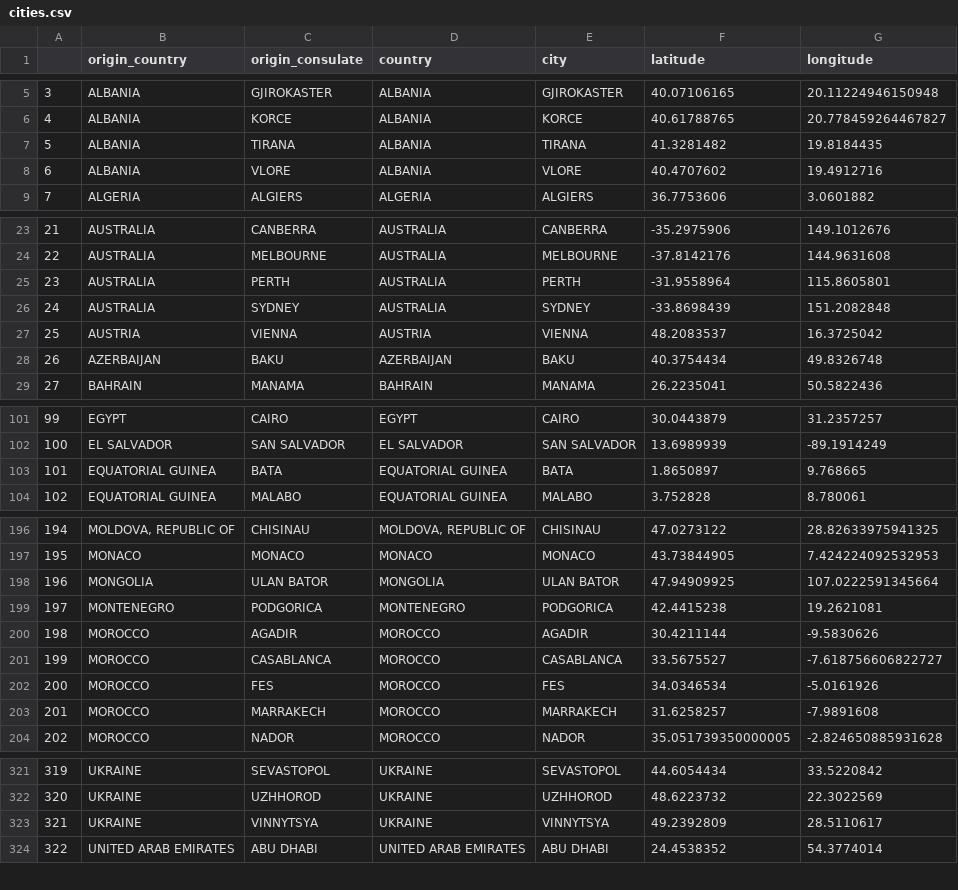
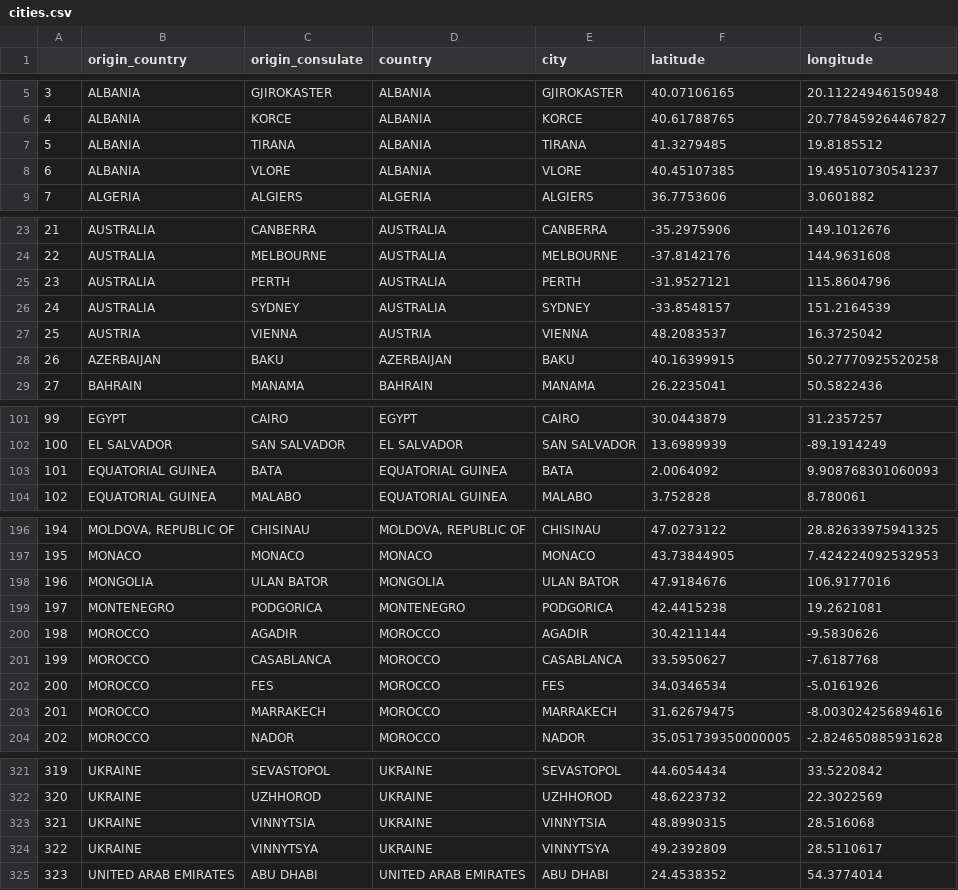
Before and after one commit to mogenshobolth/eu-visa-policy, a CSV file: data/gold/cities.csv, drawn as a sheet; only a part is shown, gaps mark what is left out; addresses are those after the commit; the diff covers the shown part only; the diff names each change by its address in the sheet, - before the commit and + after, or states it on an @@ line.

Commit message:
Update gold datasets

```diff
--- a/data/gold/cities.csv
+++ b/data/gold/cities.csv
-F7 (latitude): 41.3281482
+F7 (latitude): 41.3279485
-G7 (longitude): 19.8184435
+G7 (longitude): 19.8185512
-F8 (latitude): 40.4707602
+F8 (latitude): 40.45107385
-G8 (longitude): 19.4912716
+G8 (longitude): 19.49510730541237
-F25 (latitude): -31.9558964
+F25 (latitude): -31.9527121
-G25 (longitude): 115.8605801
+G25 (longitude): 115.8604796
-F26 (latitude): -33.8698439
+F26 (latitude): -33.8548157
-G26 (longitude): 151.2082848
+G26 (longitude): 151.2164539
-F28 (latitude): 40.3754434
+F28 (latitude): 40.16399915
-G28 (longitude): 49.8326748
+G28 (longitude): 50.27770925520258
-F103 (latitude): 1.8650897
+F103 (latitude): 2.0064092
-G103 (longitude): 9.768665
+G103 (longitude): 9.908768301060093
-F198 (latitude): 47.94909925
+F198 (latitude): 47.9184676
-G198 (longitude): 107.0222591345664
+G198 (longitude): 106.9177016
-F201 (latitude): 33.5675527
+F201 (latitude): 33.5950627
-G201 (longitude): -7.618756606822727
+G201 (longitude): -7.6187768
-F203 (latitude): 31.6258257
+F203 (latitude): 31.62679475
-G203 (longitude): -7.9891608
+G203 (longitude): -8.003024256894616
+row 323: 321 | UKRAINE | VINNYTSIA | UKRAINE | VINNYTSIA | 48.8990315 | 28.516068
@@ column A renumbered from row 324 down @@
```
Also changed, not shown: 44 edited cells elsewhere in this file, 3 other files.
